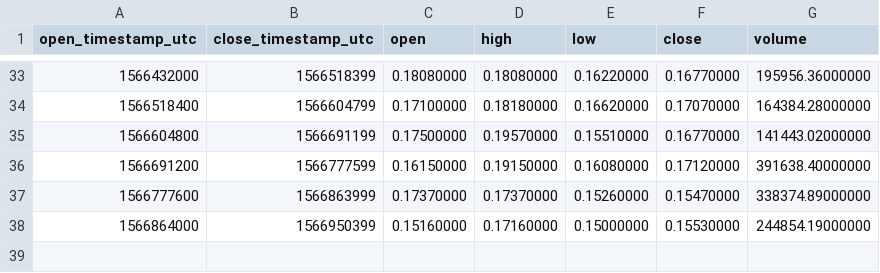
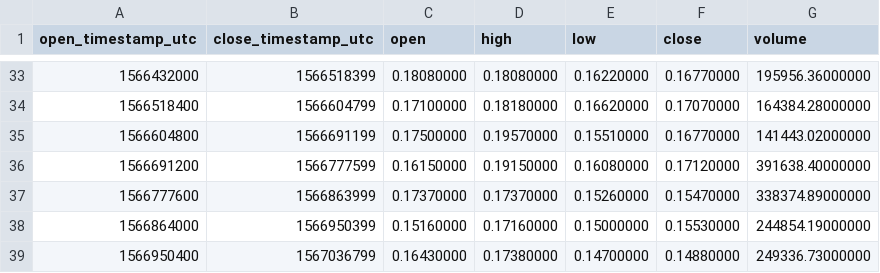
Before and after one commit to cryptobigbro/binance-DUSKUSDC, a CSV file: binance-DUSKUSDC-1d.csv, drawn as a sheet; only a part is shown, gaps mark what is left out.

```diff
--- a/binance-DUSKUSDC-1d.csv
+++ b/binance-DUSKUSDC-1d.csv
@@ -38 +38,2 @@ open_timestamp_utc,close_timestamp_utc,open,high,low,close,volume
 1566864000,1566950399,0.15160000,0.17160000,0.15000000,0.15530000,244854.19000000
+1566950400,1567036799,0.16430000,0.17380000,0.14700000,0.14880000,249336.73000000
```
Also changed, not shown: binance-DUSKUSDC-1h.csv, binance-DUSKUSDC-1w.csv, 1 other file.
